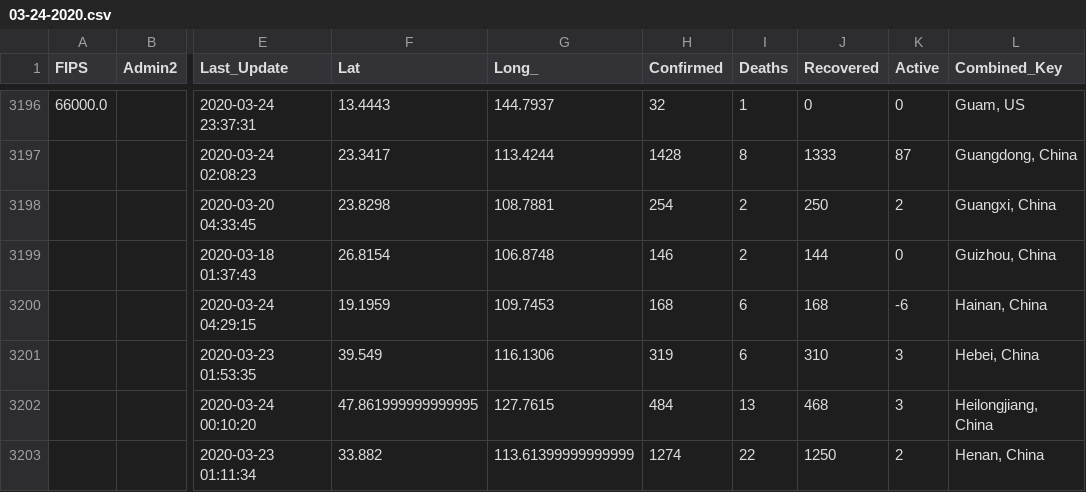
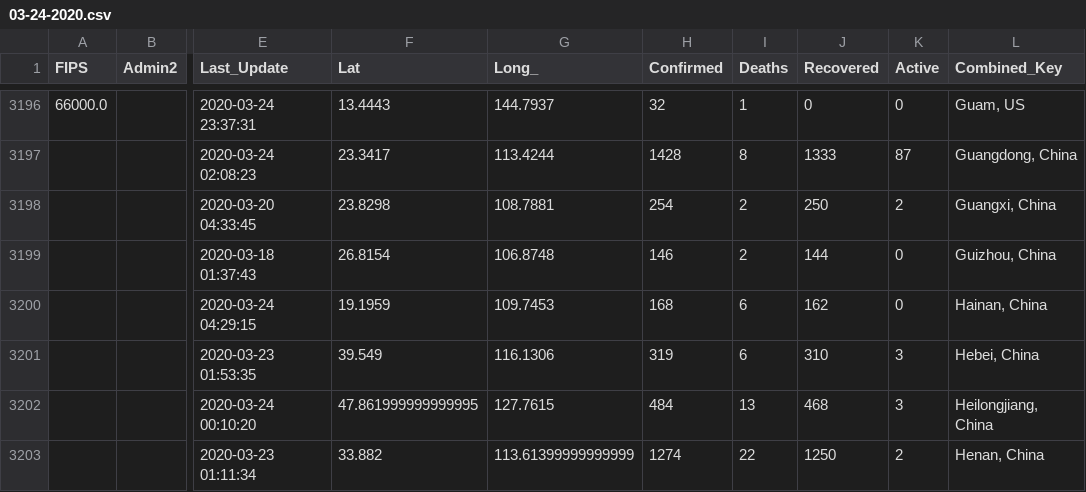
Before and after one commit to ByNatO/covid-19-ob, a CSV file: data/03-24-2020.csv, drawn as a sheet; only a part is shown, gaps mark what is left out; the diff names each change by its address in the sheet, - before the commit and + after, or states it on an @@ line.

Commit message:
data updated

```diff
--- a/data/03-24-2020.csv
+++ b/data/03-24-2020.csv
-J3200 (Recovered): 168
+J3200 (Recovered): 162
-K3200 (Active): -6
+K3200 (Active): 0
```
Also changed, not shown: data/03-25-2020.csv, data/03-26-2020.csv, 9 other files.
